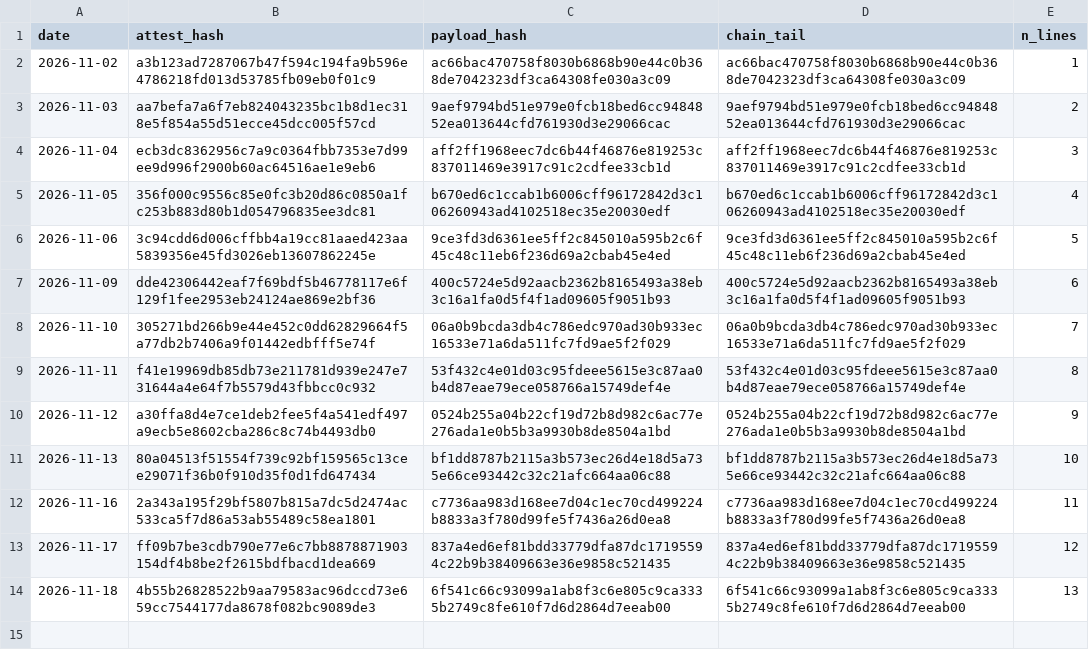
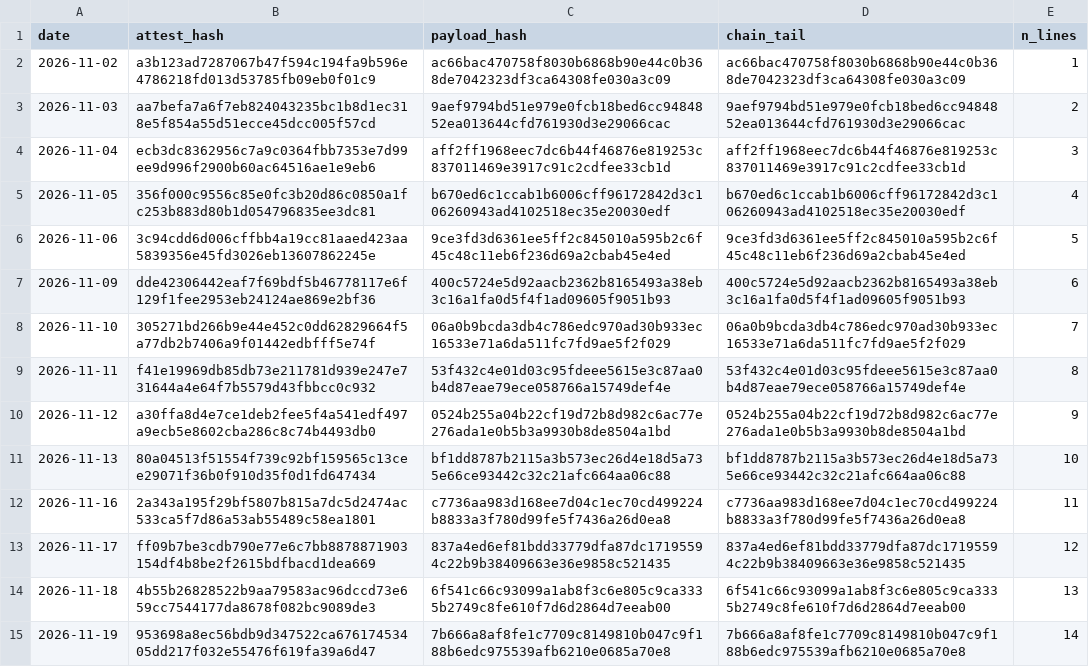
Before and after one commit to stonebridgelin/market-weather-site, a CSV file: attest/day_list.csv, drawn as a sheet.

```diff
--- a/attest/day_list.csv
+++ b/attest/day_list.csv
@@ -14 +14,2 @@ date,attest_hash,payload_hash,chain_tail,n_lines
 2026-11-18,4b55b26828522b9aa79583ac96dccd73e659cc7544177da8678f082bc9089de3,6f541c66c93099a1ab8f3c6e805c9ca3335b2749c8fe610f7d6d2864d7eeab00,6f541c66c93099a1ab8f3c6e805c9ca3335b2749c8fe610f7d6d2864d7eeab00,13
+2026-11-19,953698a8ec56bdb9d347522ca67617453405dd217f032e55476f619fa39a6d47,7b666a8af8fe1c7709c8149810b047c9f188b6edc975539afb6210e0685a70e8,7b666a8af8fe1c7709c8149810b047c9f188b6edc975539afb6210e0685a70e8,14
```
Also changed, not shown: attest/market_risk/market_risk_v2_0_AB_forward.csv, attest/market_risk/prices_forward.csv, 17 other files.
